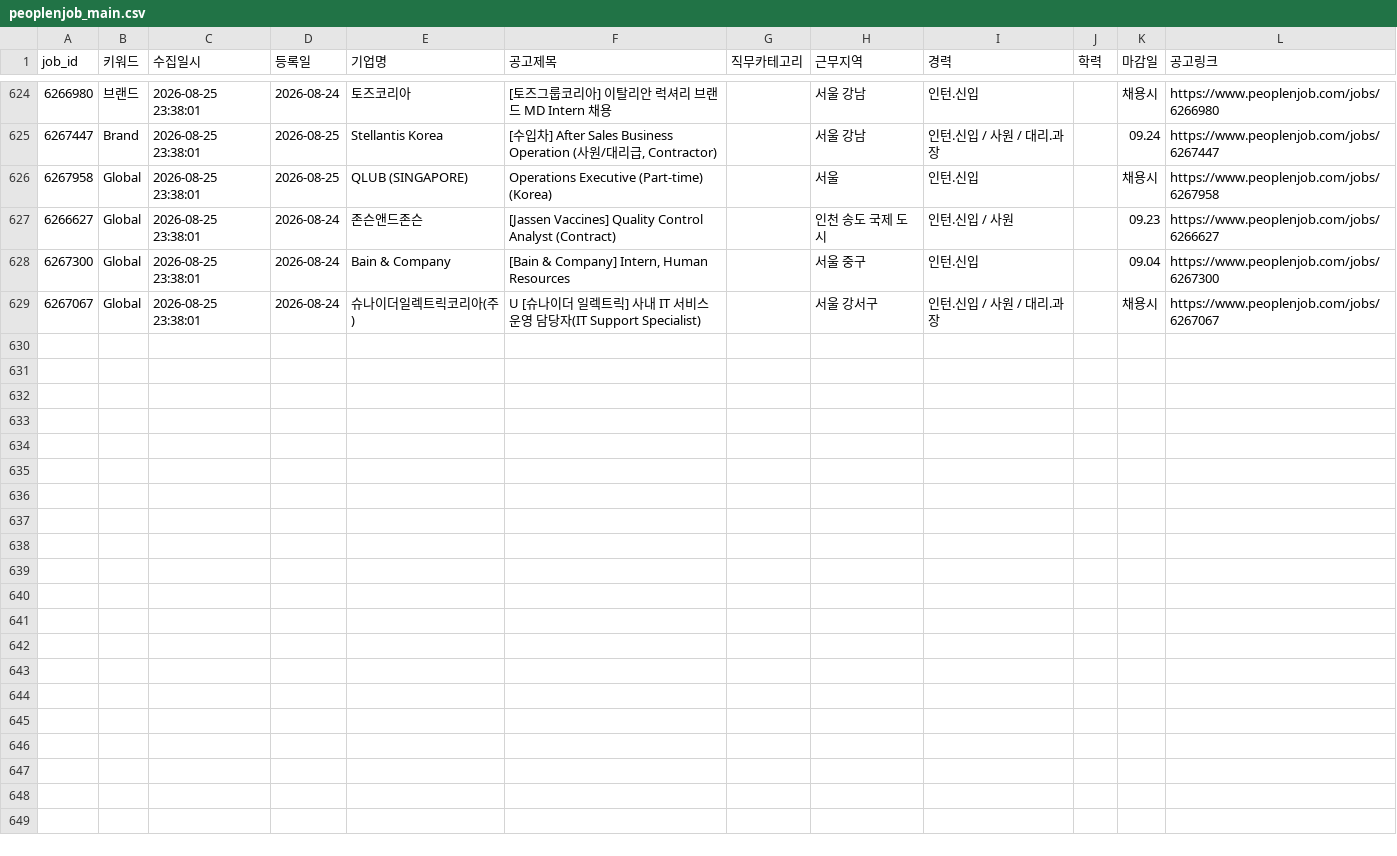
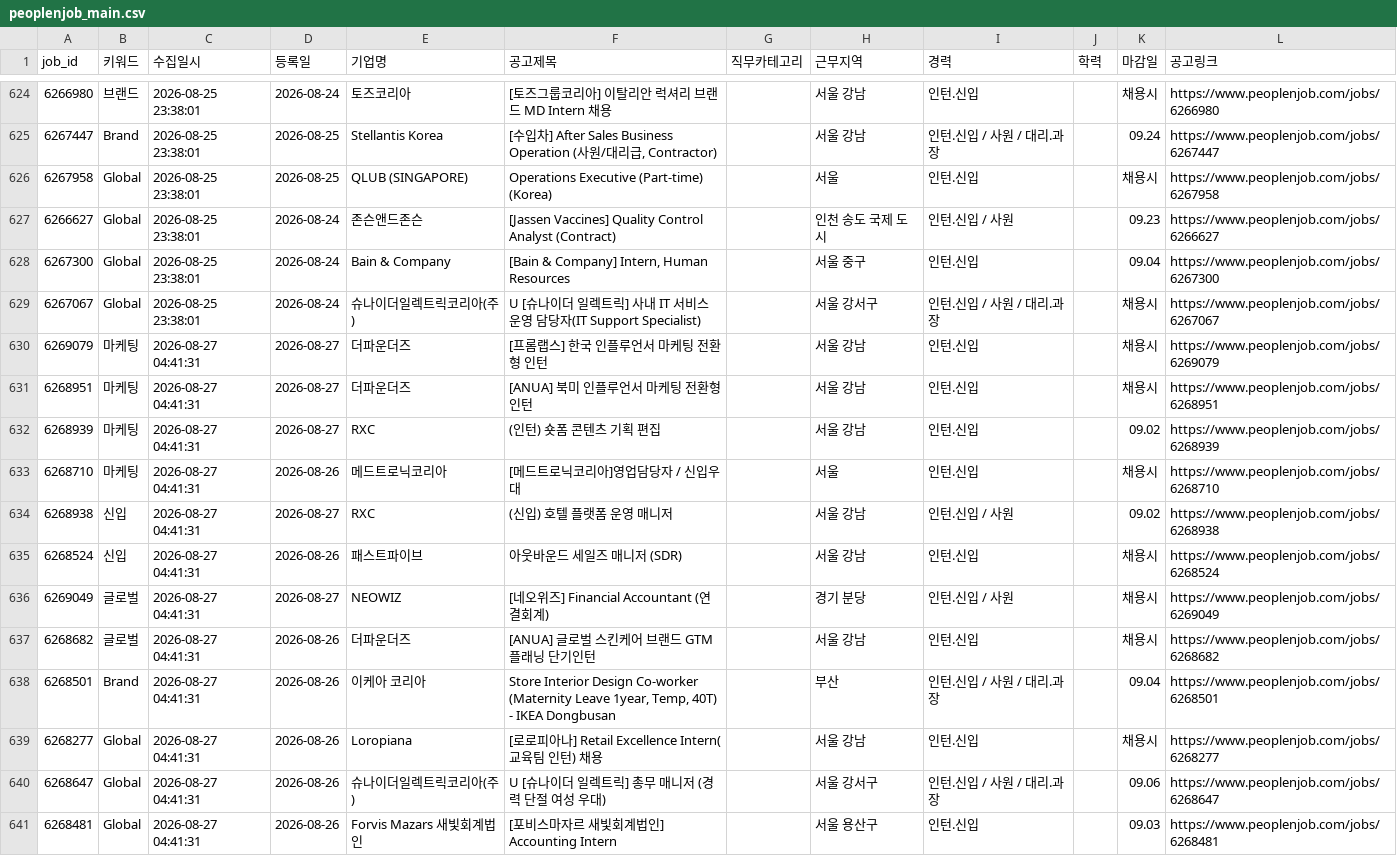
Before and after one commit to djgeum/RunETF, a CSV file: .github/job.bot/peoplenjob_main.csv, drawn as a sheet; only a part is shown, gaps mark what is left out; the diff names each change by its address in the sheet, - before the commit and + after, or states it on an @@ line.

```diff
--- a/.github/job.bot/peoplenjob_main.csv
+++ b/.github/job.bot/peoplenjob_main.csv
+row 630: 6269079 | 마케팅 | 2026-08-27 04:41:31 | 2026-08-27 | 더파운더즈 | [프롬랩스] 한국 인플루언서 마케팅 전환형 인턴 |  | 서울 강남 | 인턴.신입 |  | 채용시 | https://www.peoplenjob.com/jobs/6269079
+row 631: 6268951 | 마케팅 | 2026-08-27 04:41:31 | 2026-08-27 | 더파운더즈 | [ANUA] 북미 인플루언서 마케팅 전환형 인턴 |  | 서울 강남 | 인턴.신입 |  | 채용시 | https://www.peoplenjob.com/jobs/6268951
+row 632: 6268939 | 마케팅 | 2026-08-27 04:41:31 | 2026-08-27 | RXC | (인턴) 숏폼 콘텐츠 기획 편집 |  | 서울 강남 | 인턴.신입 |  | 09.02 | https://www.peoplenjob.com/jobs/6268939
+row 633: 6268710 | 마케팅 | 2026-08-27 04:41:31 | 2026-08-26 | 메드트로닉코리아 | [메드트로닉코리아]영업담당자 / 신입우대 |  | 서울 | 인턴.신입 |  | 채용시 | https://www.peoplenjob.com/jobs/6268710
+row 634: 6268938 | 신입 | 2026-08-27 04:41:31 | 2026-08-27 | RXC | (신입) 호텔 플랫폼 운영 매니저 |  | 서울 강남 | 인턴.신입 / 사원 |  | 09.02 | https://www.peoplenjob.com/jobs/6268938
+row 635: 6268524 | 신입 | 2026-08-27 04:41:31 | 2026-08-26 | 패스트파이브 | 아웃바운드 세일즈 매니저 (SDR) |  | 서울 강남 | 인턴.신입 |  | 채용시 | https://www.peoplenjob.com/jobs/6268524
+row 636: 6269049 | 글로벌 | 2026-08-27 04:41:31 | 2026-08-27 | NEOWIZ | [네오위즈] Financial Accountant (연결회계) |  | 경기 분당 | 인턴.신입 / 사원 |  | 채용시 | https://www.peoplenjob.com/jobs/6269049
+row 637: 6268682 | 글로벌 | 2026-08-27 04:41:31 | 2026-08-26 | 더파운더즈 | [ANUA] 글로벌 스킨케어 브랜드 GTM 플래닝 단기인턴 |  | 서울 강남 | 인턴.신입 |  | 채용시 | https://www.peoplenjob.com/jobs/6268682
+row 638: 6268501 | Brand | 2026-08-27 04:41:31 | 2026-08-26 | 이케아 코리아 | Store Interior Design Co-worker (Maternity Leave 1year, Temp, 40T) - IKEA Dongbusan |  | 부산 | 인턴.신입 / 사원 / 대리.과장 |  | 09.04 | https://www.peoplenjob.com/jobs/6268501
+row 639: 6268277 | Global | 2026-08-27 04:41:31 | 2026-08-26 | Loropiana | [로로피아나] Retail Excellence Intern(교육팀 인턴) 채용 |  | 서울 강남 | 인턴.신입 |  | 채용시 | https://www.peoplenjob.com/jobs/6268277
+row 640: 6268647 | Global | 2026-08-27 04:41:31 | 2026-08-26 | 슈나이더일렉트릭코리아(주) | U [슈나이더 일렉트릭] 총무 매니저 (경력 단절 여성 우대) |  | 서울 강서구 | 인턴.신입 / 사원 / 대리.과장 |  | 09.06 | https://www.peoplenjob.com/jobs/6268647
+row 641: 6268481 | Global | 2026-08-27 04:41:31 | 2026-08-26 | Forvis Mazars 새빛회계법인 | [포비스마자르 새빛회계법인] Accounting Intern |  | 서울 용산구 | 인턴.신입 |  | 09.03 | https://www.peoplenjob.com/jobs/6268481
```
Also changed, not shown: .github/job.bot/jobkorea_main.csv, 6 other files.
